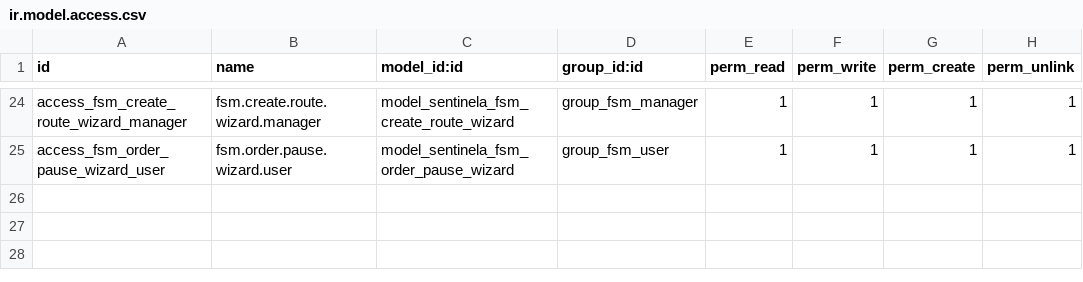
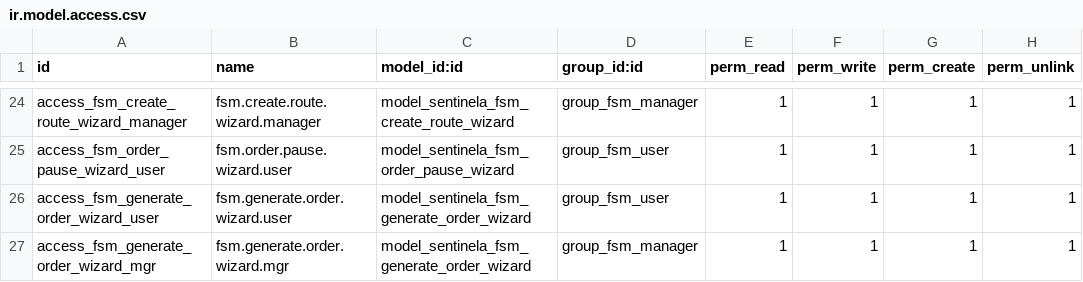
Before and after one commit to alarmassentinela-rgb/Sentinela_Control_Center, a CSV file: sentinela_fsm/security/ir.model.access.csv, drawn as a sheet; only a part is shown, gaps mark what is left out; the diff names each change by its address in the sheet, - before the commit and + after, or states it on an @@ line.

```diff
--- a/sentinela_fsm/security/ir.model.access.csv
+++ b/sentinela_fsm/security/ir.model.access.csv
+row 26: access_fsm_generate_order_wizard_user | fsm.generate.order.wizard.user | model_sentinela_fsm_generate_order_wizard | group_fsm_user | 1 | 1 | 1 | 1
+row 27: access_fsm_generate_order_wizard_mgr | fsm.generate.order.wizard.mgr | model_sentinela_fsm_generate_order_wizard | group_fsm_manager | 1 | 1 | 1 | 1
```
Also changed, not shown: 10 other files.
